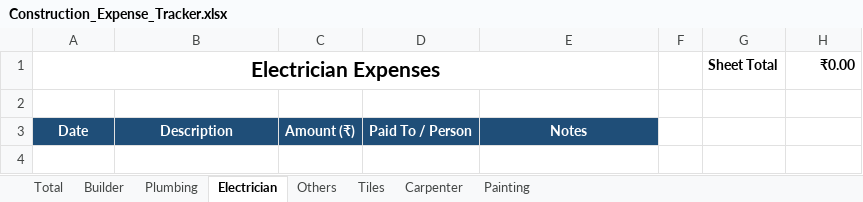
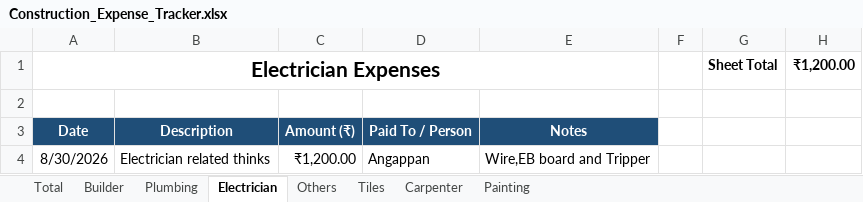
Before and after one commit to Karthik-SS132/File_packages, an Excel workbook: Construction_Expense_Tracker.xlsx, sheet Electrician, drawn as a sheet; values as stored, in another font and other column widths than the file's, no borders; table styles not drawn; the diff names each change by its address in the sheet, - before the commit and + after, or states it on an @@ line.

```diff
--- a/Construction_Expense_Tracker.xlsx (sheet Electrician)
+++ b/Construction_Expense_Tracker.xlsx (sheet Electrician)
-H1: ₹0.00
+H1: ₹1,200.00
+row 4: 8/30/2026 | Electrician related thinks | ₹1,200.00 | Angappan | Wire,EB board and Tripper
```
Also changed, not shown: sheet Builder, sheet Total, sheet Plumbing, sheet Others.
